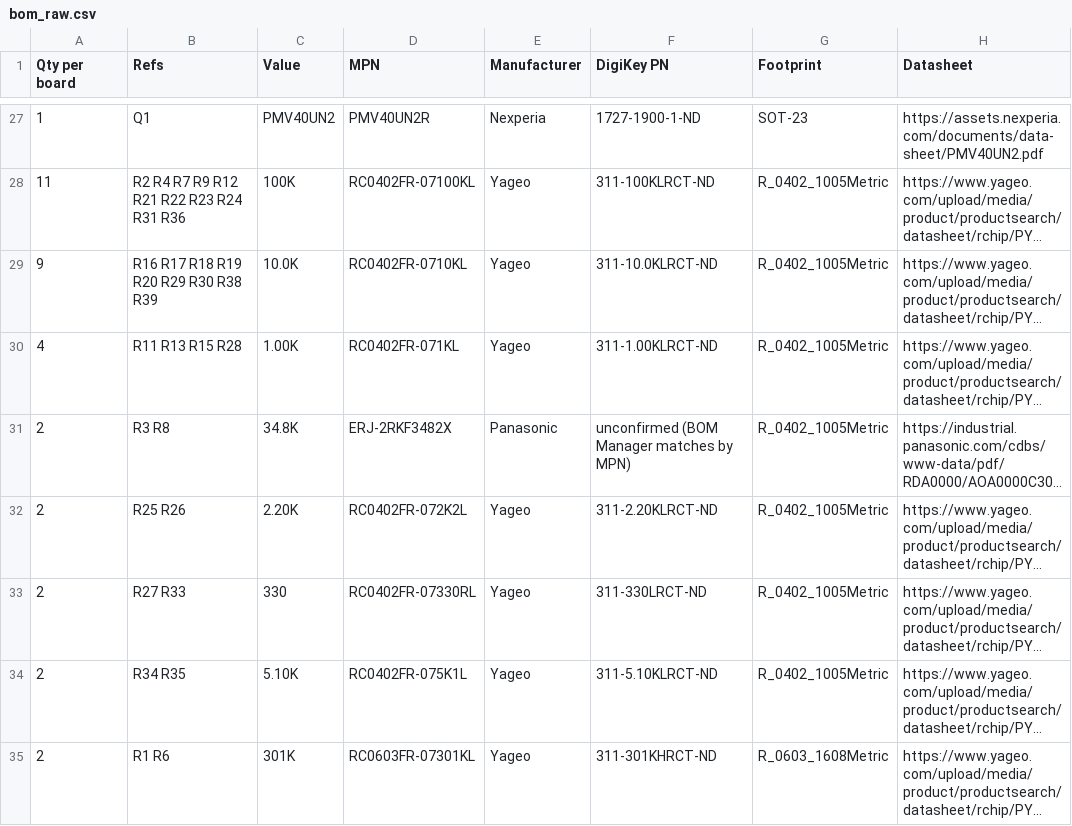
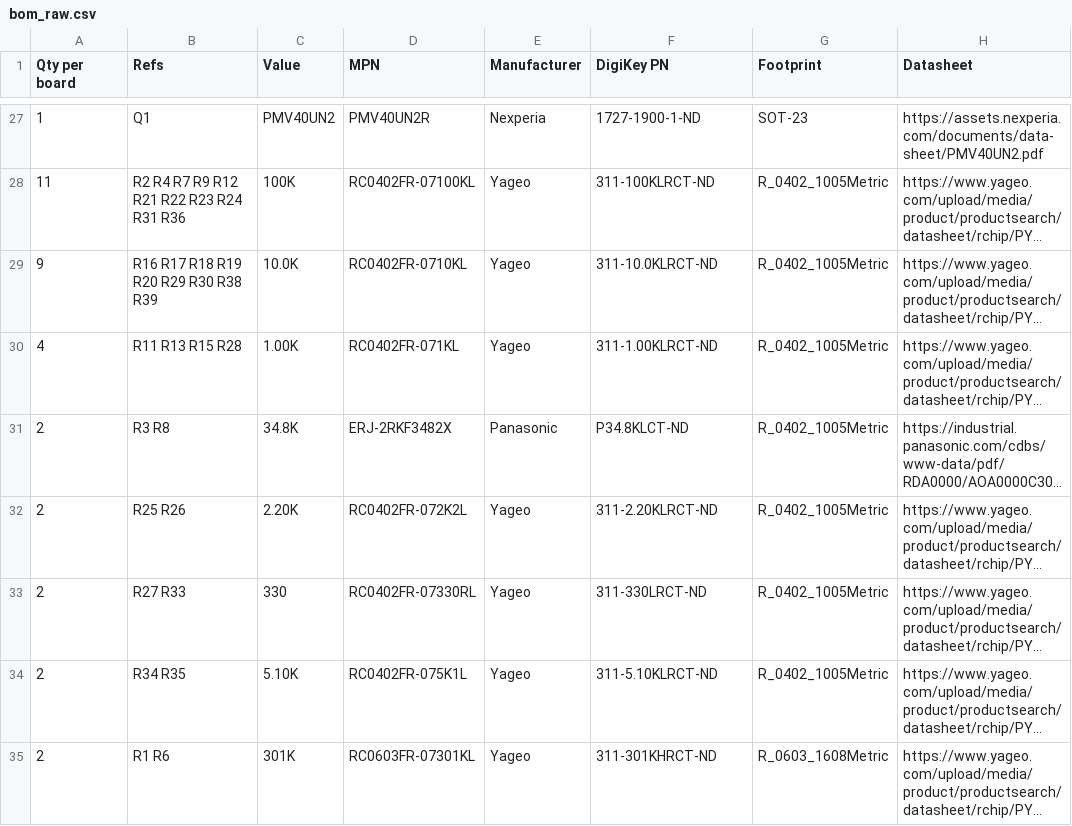
Before and after one commit to FallenFireGit/F405-FC, a CSV file: bom/bom_raw.csv, drawn as a sheet; only a part is shown, gaps mark what is left out; long unchanged cells end in …; the diff covers the shown part only; the diff names each change by its address in the sheet, - before the commit and + after, or states it on an @@ line.

```diff
--- a/bom/bom_raw.csv
+++ b/bom/bom_raw.csv
-F31 (DigiKey PN): unconfirmed (BOM Manager matches by MPN)
+F31 (DigiKey PN): P34.8KLCT-ND
```
Also changed, not shown: 3 added rows, 3 removed rows and 2 edited cells elsewhere in this file, bom/F405FC_digikey_bom.csv, bom/digikey_bom_costed.csv, 8 other files.
